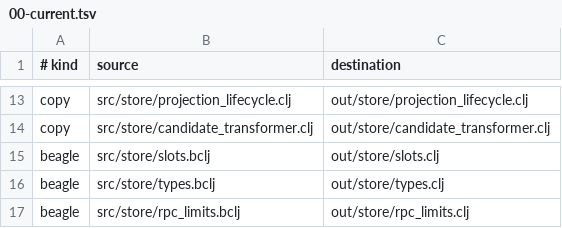
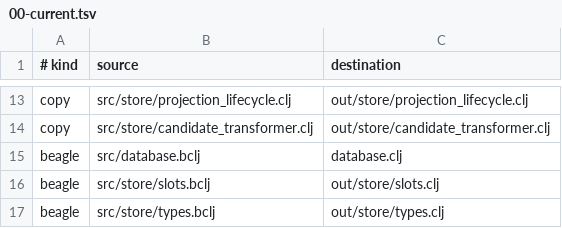
Before and after one commit to tompassarelli/beagle, a TSV file: store/build/generated-targets.d/00-current.tsv, drawn as a sheet; only a part is shown, gaps mark what is left out; the shorter side is filled out with more unchanged rows; the diff names each change by its address in the sheet, - before the commit and + after, or states it on an @@ line.

Commit message:
Make Store database a typed authority

```diff
--- a/store/build/generated-targets.d/00-current.tsv
+++ b/store/build/generated-targets.d/00-current.tsv
+row 15: beagle | src/database.bclj | database.clj
```
Also changed, not shown: 36 other files.
